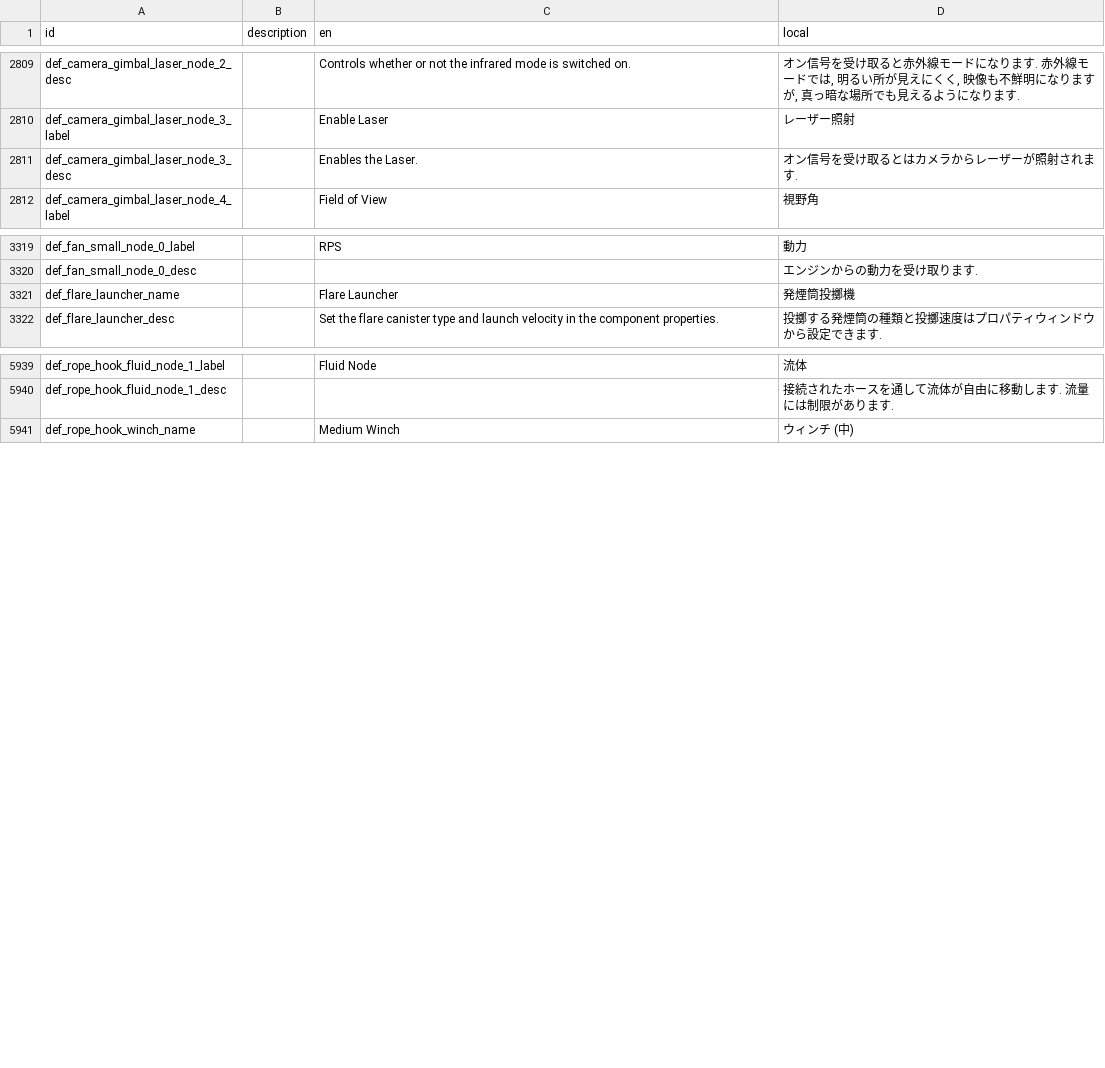
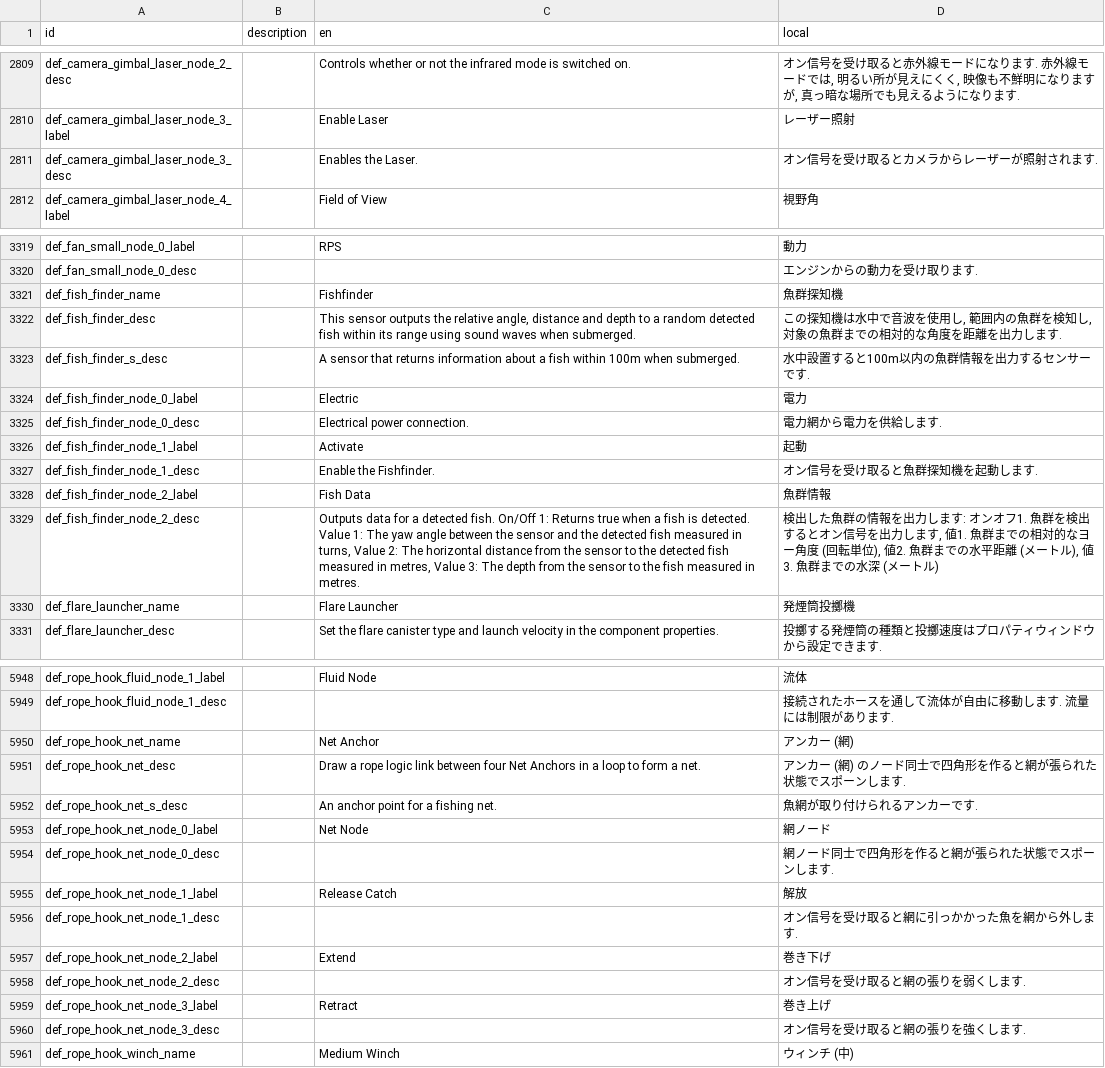
Before and after one commit to Gakuto1112/Stormworks-JapaneseTranslation, a TSV file: src/translation_data/japanese.tsv, drawn as a sheet; only a part is shown, gaps mark what is left out.

Commit message:
ゲームバージョン1.11.0に更新

```diff
--- a/src/translation_data/japanese.tsv
+++ b/src/translation_data/japanese.tsv
@@ -2810,3 +2810,3 @@ def_camera_gimbal_laser_node_2_desc		Controls whether or not the infrared mode i
 def_camera_gimbal_laser_node_3_label		Enable Laser	レーザー照射
-def_camera_gimbal_laser_node_3_desc		Enables the Laser.	オン信号を受け取るとはカメラからレーザーが照射されます.
+def_camera_gimbal_laser_node_3_desc		Enables the Laser.	オン信号を受け取るとカメラからレーザーが照射されます.
 def_camera_gimbal_laser_node_4_label		Field of View	 視野角
@@ -3320,2 +3320,11 @@ def_fan_small_node_0_label		RPS	動力
 def_fan_small_node_0_desc			エンジンからの動力を受け取ります.
+def_fish_finder_name		Fishfinder	魚群探知機
+def_fish_finder_desc		This sensor outputs the relative angle, distance and depth to a random detected fish within its range using sound waves when submerged.	この探知機は水中で音波を使用し, 範囲内の魚群を検知し, 対象の魚群までの相対的な角度を距離を出力します.
+def_fish_finder_s_desc		A sensor that returns information about a fish within 100m when submerged.	水中設置すると100m以内の魚群情報を出力するセンサーです.
+def_fish_finder_node_0_label		Electric	電力
+def_fish_finder_node_0_desc		Electrical power connection.	電力網から電力を供給します.
+def_fish_finder_node_1_label		Activate	起動
+def_fish_finder_node_1_desc		Enable the Fishfinder.	オン信号を受け取ると魚群探知機を起動します.
+def_fish_finder_node_2_label		Fish Data	魚群情報
+def_fish_finder_node_2_desc		Outputs data for a detected fish. On/Off 1: Returns true when a fish is detected. Value 1: The yaw angle between the sensor and the detected fish measured in turns, Value 2: The horizontal distance from the sensor to the detected fish measured in metres, Value 3: The depth from the sensor to the fish measured in metres.	検出した魚群の情報を出力します: オンオフ1. 魚群を検出するとオン信号を出力します, 値1. 魚群までの相対的なヨー角度 (回転単位), 値2. 魚群までの水平距離 (メートル), 値3. 魚群までの水深 (メートル)
 def_flare_launcher_name		Flare Launcher	発煙筒投擲機
@@ -5940,2 +5949,13 @@ def_rope_hook_fluid_node_1_label		Fluid Node	流体
 def_rope_hook_fluid_node_1_desc			接続されたホースを通して流体が自由に移動します. 流量には制限があります.
+def_rope_hook_net_name		Net Anchor	アンカー (網)
+def_rope_hook_net_desc		Draw a rope logic link between four Net Anchors in a loop to form a net.	アンカー (網) のノード同士で四角形を作ると網が張られた状態でスポーンします.
+def_rope_hook_net_s_desc		An anchor point for a fishing net.	魚網が取り付けられるアンカーです.
+def_rope_hook_net_node_0_label		Net Node	網ノード
+def_rope_hook_net_node_0_desc			網ノード同士で四角形を作ると網が張られた状態でスポーンします.
+def_rope_hook_net_node_1_label		Release Catch	解放
+def_rope_hook_net_node_1_desc			オン信号を受け取ると網に引っかかった魚を網から外します.
+def_rope_hook_net_node_2_label		Extend	巻き下げ
+def_rope_hook_net_node_2_desc			オン信号を受け取ると網の張りを弱くします.
+def_rope_hook_net_node_3_label		Retract	巻き上げ
+def_rope_hook_net_node_3_desc			オン信号を受け取ると網の張りを強くします.
 def_rope_hook_winch_name		Medium Winch	ウィンチ (中)
```
